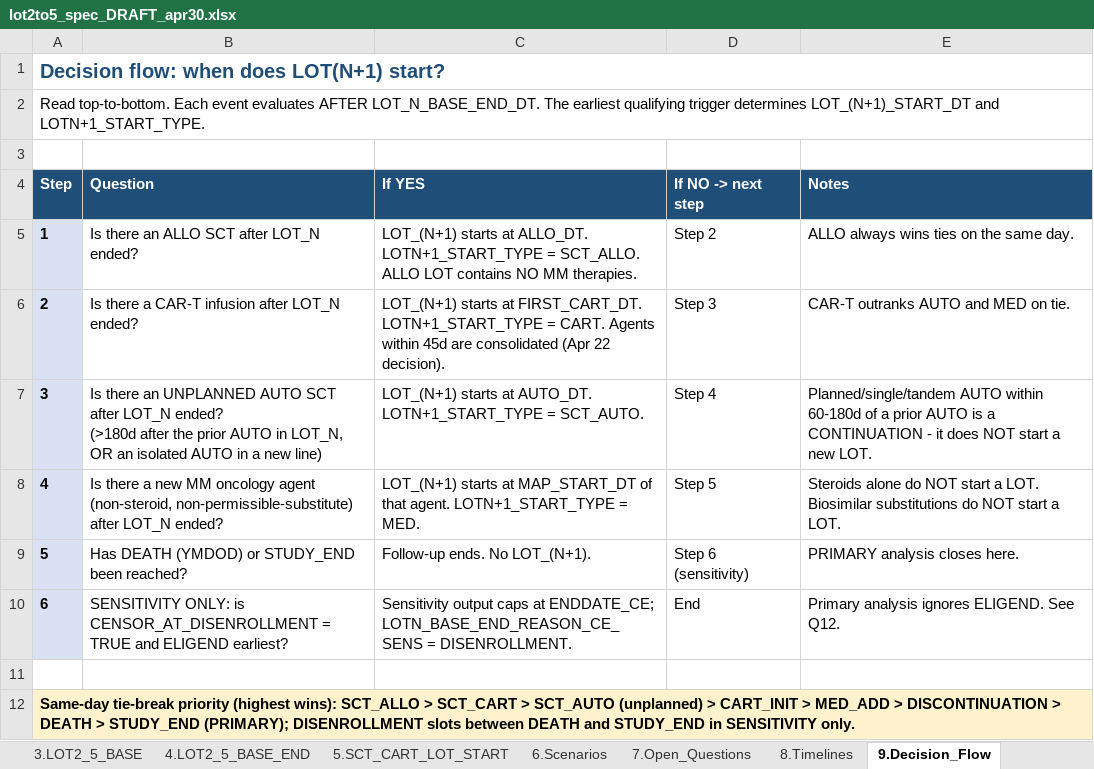
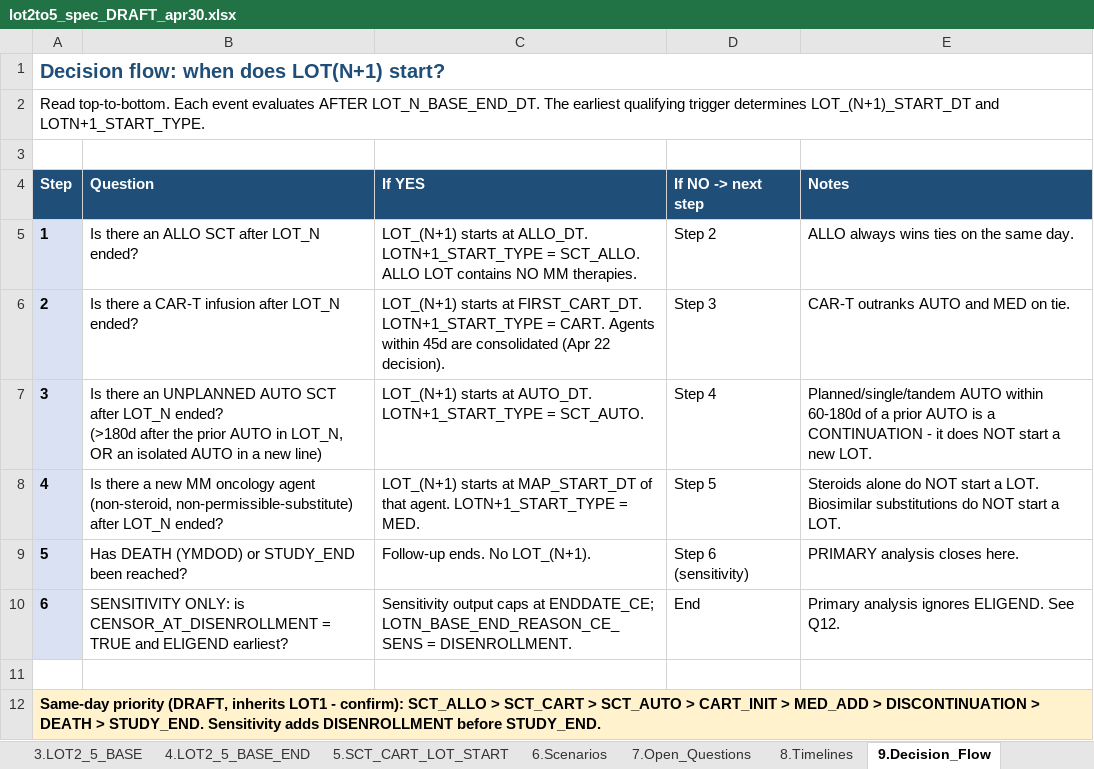
Before and after one commit to salzburry/julialot, an Excel workbook: Apr 18 2026/Program Spec and Scenarios/lot2to5_spec_DRAFT_apr30.xlsx, sheet 9.Decision_Flow, drawn as a sheet; values as stored, in another font and other column widths than the file's, no borders; the diff names each change by its address in the sheet, - before the commit and + after, or states it on an @@ line.

```diff
--- a/Apr 18 2026/Program Spec and Scenarios/lot2to5_spec_DRAFT_apr30.xlsx (sheet 9.Decision_Flow)
+++ b/Apr 18 2026/Program Spec and Scenarios/lot2to5_spec_DRAFT_apr30.xlsx (sheet 9.Decision_Flow)
-A12 (Step): Same-day tie-break priority (highest wins): SCT_ALLO > SCT_CART > SCT_AUTO (unplanned) > CART_INIT > MED_ADD > DISCONTINUATION > DEATH > STUDY_END (PRIMARY); DISENROLLMENT slots between DEATH and STUDY_END in SENSITIVITY only.
+A12 (Step): Same-day priority (DRAFT, inherits LOT1 - confirm): SCT_ALLO > SCT_CART > SCT_AUTO > CART_INIT > MED_ADD > DISCONTINUATION > DEATH > STUDY_END. Sensitivity adds DISENROLLMENT before STUDY_END.
```
Also changed, not shown: sheet 4.LOT2_5_BASE_END, sheet 5.SCT_CART_LOT_START, sheet 6.Scenarios, sheet 3.LOT2_5_BASE, sheet 7.Open_Questions, sheet 1.Cover, 1 other file.
